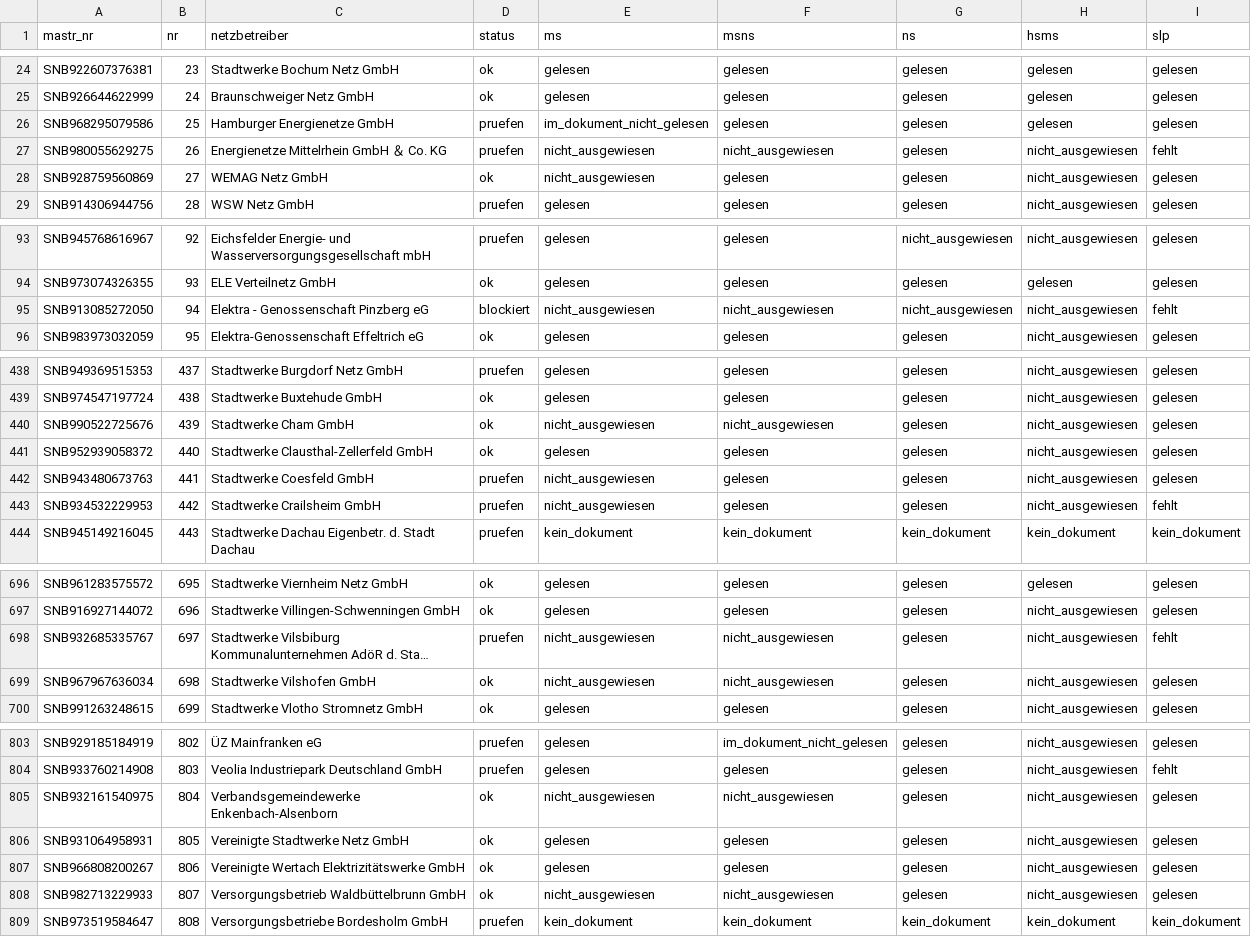
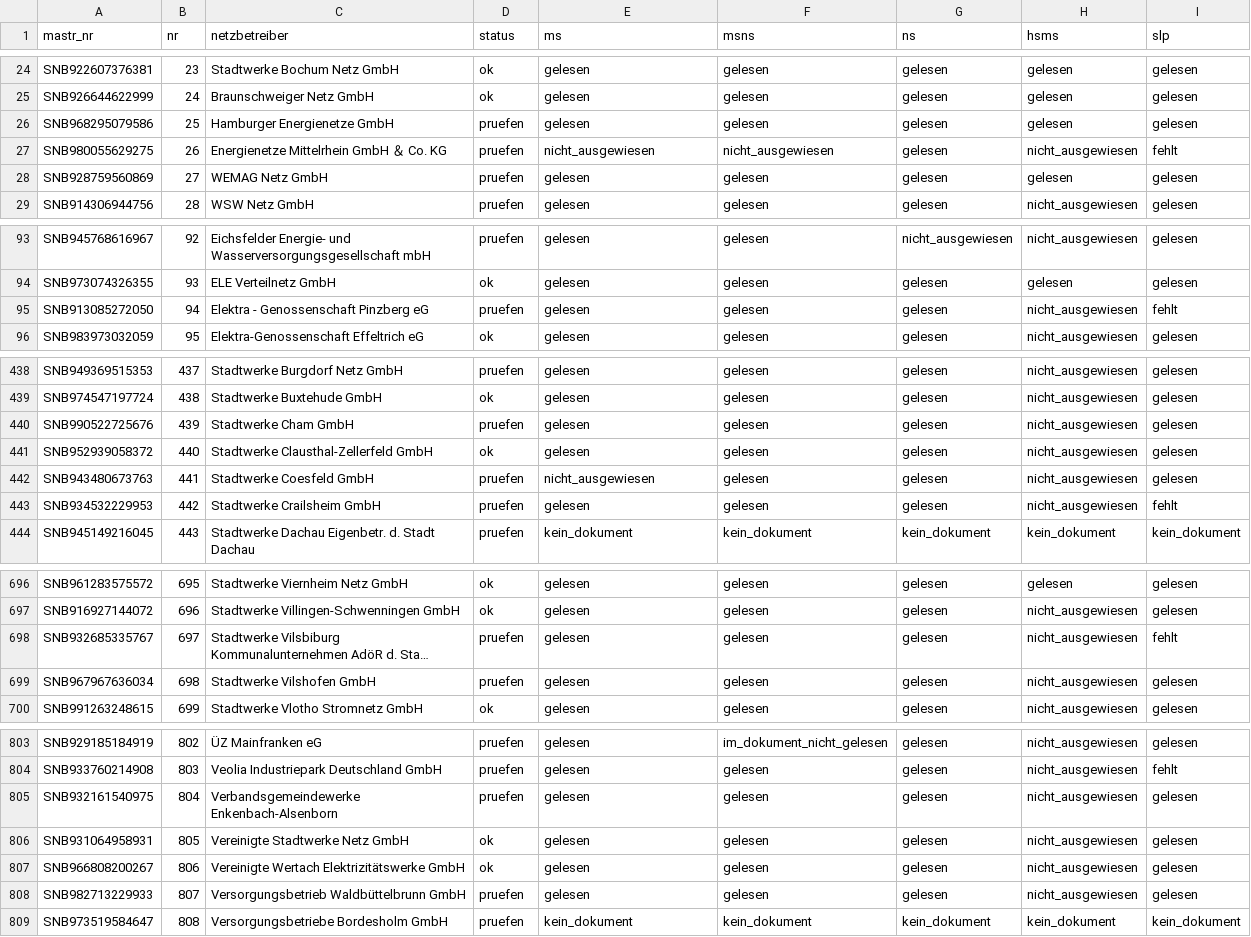
Before and after one commit to buelentd/netzentgelte-strom, a CSV file: ergebnis/ebenen_erwartung.csv, drawn as a sheet; only a part is shown, gaps mark what is left out; long unchanged cells end in …; the diff covers the shown part only; the diff names each change by its address in the sheet, - before the commit and + after, or states it on an @@ line.

```diff
--- a/ergebnis/ebenen_erwartung.csv
+++ b/ergebnis/ebenen_erwartung.csv
-E26 (ms): im_dokument_nicht_gelesen
+E26 (ms): gelesen
-D28 (status): ok
+D28 (status): pruefen
-E28 (ms): nicht_ausgewiesen
+E28 (ms): gelesen
-H28 (hsms): nicht_ausgewiesen
+H28 (hsms): gelesen
-D95 (status): blockiert
+D95 (status): pruefen
-E95 (ms): nicht_ausgewiesen
+E95 (ms): gelesen
-F95 (msns): nicht_ausgewiesen
+F95 (msns): gelesen
-G95 (ns): nicht_ausgewiesen
+G95 (ns): gelesen
-D440 (status): ok
+D440 (status): pruefen
-E440 (ms): nicht_ausgewiesen
+E440 (ms): gelesen
-F440 (msns): nicht_ausgewiesen
+F440 (msns): gelesen
-E443 (ms): nicht_ausgewiesen
+E443 (ms): gelesen
-E698:E699 (ms): nicht_ausgewiesen
+E698:E699 (ms): gelesen
-F698:F699 (msns): nicht_ausgewiesen
+F698:F699 (msns): gelesen
-D699 (status): ok
+D699 (status): pruefen
-D805 (status): ok
+D805 (status): pruefen
-E805 (ms): nicht_ausgewiesen
+E805 (ms): gelesen
-F805 (msns): nicht_ausgewiesen
+F805 (msns): gelesen
-D808 (status): ok
+D808 (status): pruefen
-E808 (ms): nicht_ausgewiesen
+E808 (ms): gelesen
-F808 (msns): nicht_ausgewiesen
+F808 (msns): gelesen
```
Also changed, not shown: 48 edited cells elsewhere in this file, ergebnis/gefunden.csv, ergebnis/nicht_gefunden.csv, 12 other files.
